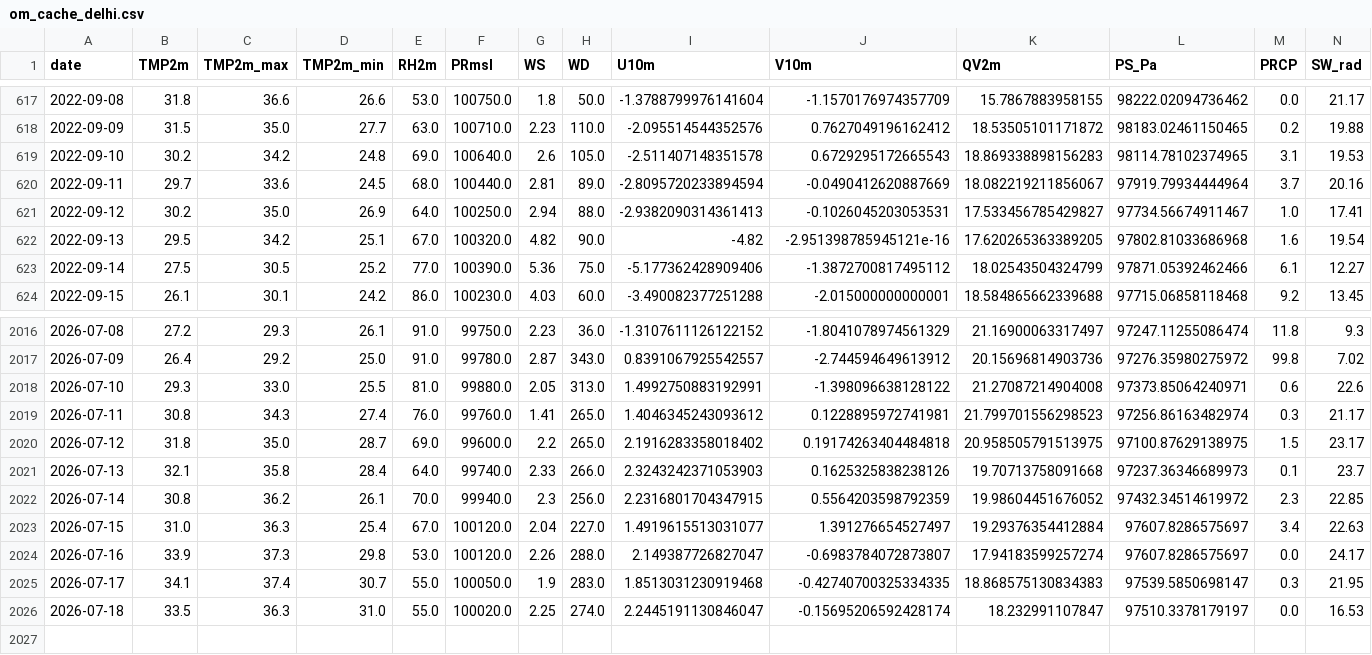
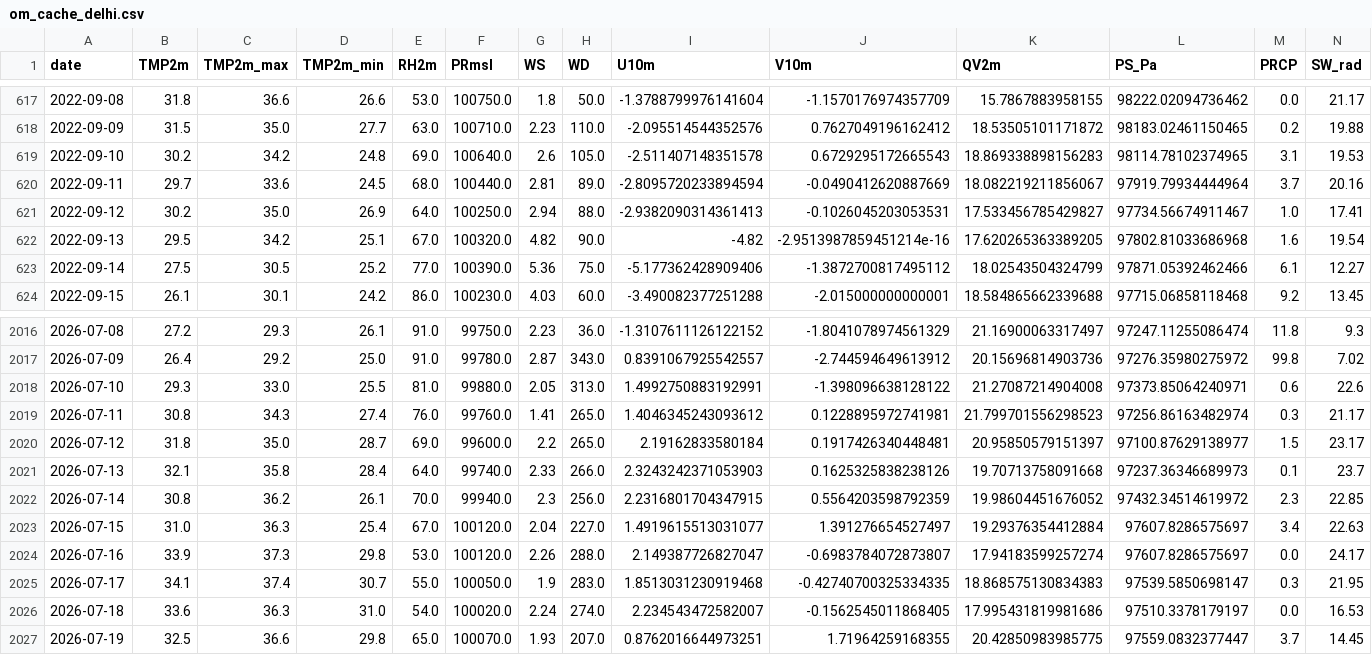
Before and after one commit to souravk03/openmeteo-live-forecast-v2, a CSV file: data/om/Delhi/om_cache_delhi.csv, drawn as a sheet; only a part is shown, gaps mark what is left out.

Commit message:
[Delhi] om_cache_delhi.csv 2026-07-19

```diff
--- a/data/om/Delhi/om_cache_delhi.csv
+++ b/data/om/Delhi/om_cache_delhi.csv
@@ -621,3 +621,3 @@ date,TMP2m,TMP2m_max,TMP2m_min,RH2m,PRmsl,WS,WD,U10m,V10m,QV2m,PS_Pa,PRCP,SW_rad
 2022-09-12,30.2,35.0,26.9,64.0,100250.0,2.94,88.0,-2.9382090314361413,-0.1026045203053531,17.533456785429827,97734.56674911467,1.0,17.41
-2022-09-13,29.5,34.2,25.1,67.0,100320.0,4.82,90.0,-4.82,-2.951398785945121e-16,17.620265363389205,97802.81033686968,1.6,19.54
+2022-09-13,29.5,34.2,25.1,67.0,100320.0,4.82,90.0,-4.82,-2.9513987859451214e-16,17.620265363389205,97802.81033686968,1.6,19.54
 2022-09-14,27.5,30.5,25.2,77.0,100390.0,5.36,75.0,-5.177362428909406,-1.3872700817495112,18.02543504324799,97871.05392462466,6.1,12.27
@@ -2019,3 +2019,3 @@ date,TMP2m,TMP2m_max,TMP2m_min,RH2m,PRmsl,WS,WD,U10m,V10m,QV2m,PS_Pa,PRCP,SW_rad
 2026-07-11,30.8,34.3,27.4,76.0,99760.0,1.41,265.0,1.4046345243093612,0.1228895972741981,21.799701556298523,97256.86163482974,0.3,21.17
-2026-07-12,31.8,35.0,28.7,69.0,99600.0,2.2,265.0,2.1916283358018402,0.19174263404484818,20.958505791513975,97100.87629138975,1.5,23.17
+2026-07-12,31.8,35.0,28.7,69.0,99600.0,2.2,265.0,2.19162833580184,0.1917426340448481,20.95850579151397,97100.87629138977,1.5,23.17
 2026-07-13,32.1,35.8,28.4,64.0,99740.0,2.33,266.0,2.3243242371053903,0.1625325838238126,19.70713758091668,97237.36346689973,0.1,23.7
@@ -2025,2 +2025,3 @@ date,TMP2m,TMP2m_max,TMP2m_min,RH2m,PRmsl,WS,WD,U10m,V10m,QV2m,PS_Pa,PRCP,SW_rad
 2026-07-17,34.1,37.4,30.7,55.0,100050.0,1.9,283.0,1.8513031230919468,-0.42740700325334335,18.868575130834383,97539.5850698147,0.3,21.95
-2026-07-18,33.5,36.3,31.0,55.0,100020.0,2.25,274.0,2.2445191130846047,-0.15695206592428174,18.232991107847,97510.3378179197,0.0,16.53
+2026-07-18,33.6,36.3,31.0,54.0,100020.0,2.24,274.0,2.234543472582007,-0.1562545011868405,17.995431819981686,97510.3378179197,0.0,16.53
+2026-07-19,32.5,36.6,29.8,65.0,100070.0,1.93,207.0,0.8762016644973251,1.71964259168355,20.42850983985775,97559.0832377447,3.7,14.45
```
